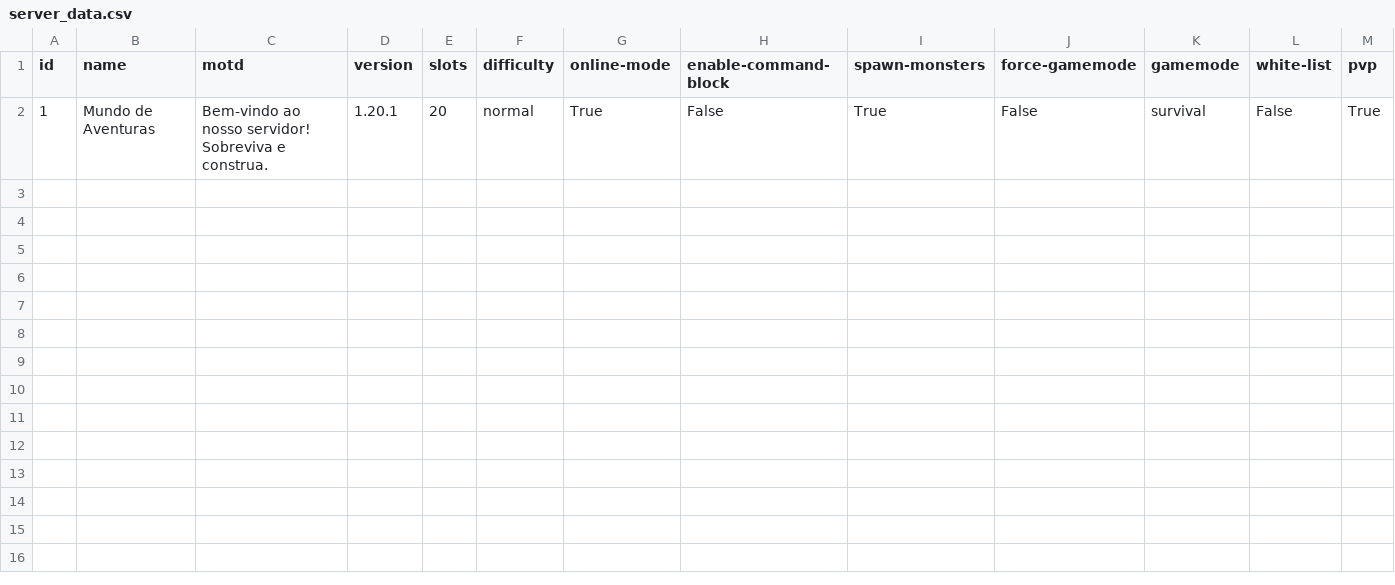
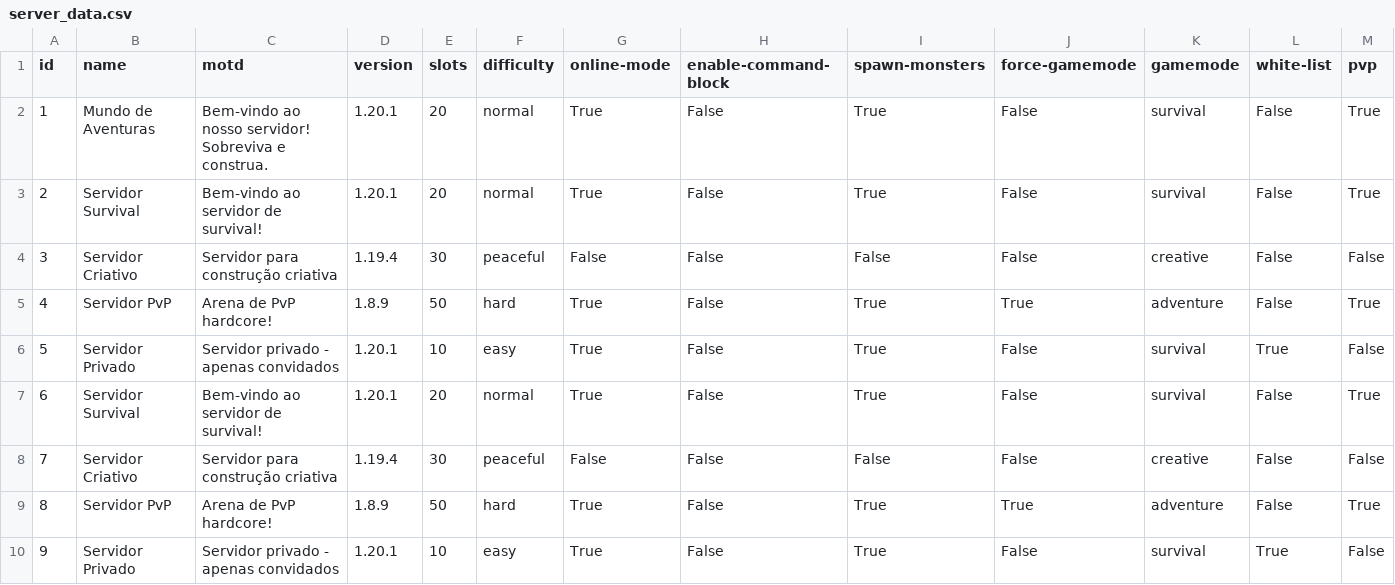
Before and after one commit to vistomia/trabalho-de-persist-ncia, a CSV file: src/data/store/server_data.csv, drawn as a sheet; only a part is shown; rows hold the shown columns only; the diff names each change by its address in the sheet, - before the commit and + after, or states it on an @@ line.

```diff
--- a/src/data/store/server_data.csv
+++ b/src/data/store/server_data.csv
+row 3: 2 | Servidor Survival | Bem-vindo ao servidor de survival! | 1.20.1 | 20 | normal | True | False | True | False | survival | False | True
+row 4: 3 | Servidor Criativo | Servidor para construção criativa | 1.19.4 | 30 | peaceful | False | False | False | False | creative | False | False
+row 5: 4 | Servidor PvP | Arena de PvP hardcore! | 1.8.9 | 50 | hard | True | False | True | True | adventure | False | True
+row 6: 5 | Servidor Privado | Servidor privado - apenas convidados | 1.20.1 | 10 | easy | True | False | True | False | survival | True | False
+row 7: 6 | Servidor Survival | Bem-vindo ao servidor de survival! | 1.20.1 | 20 | normal | True | False | True | False | survival | False | True
+row 8: 7 | Servidor Criativo | Servidor para construção criativa | 1.19.4 | 30 | peaceful | False | False | False | False | creative | False | False
+row 9: 8 | Servidor PvP | Arena de PvP hardcore! | 1.8.9 | 50 | hard | True | False | True | True | adventure | False | True
+row 10: 9 | Servidor Privado | Servidor privado - apenas convidados | 1.20.1 | 10 | easy | True | False | True | False | survival | True | False
```
Also changed, not shown: 12 other files.
